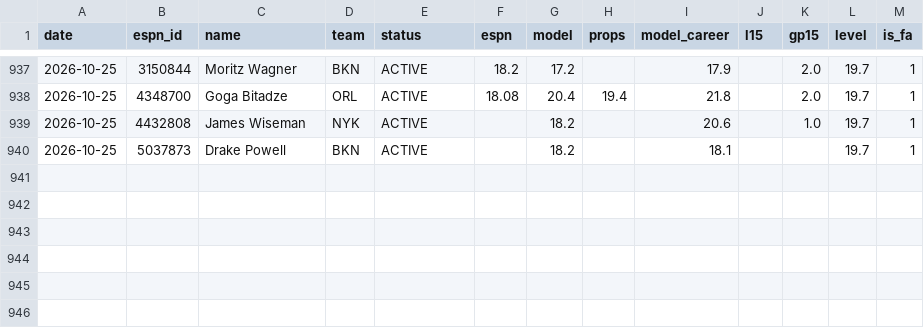
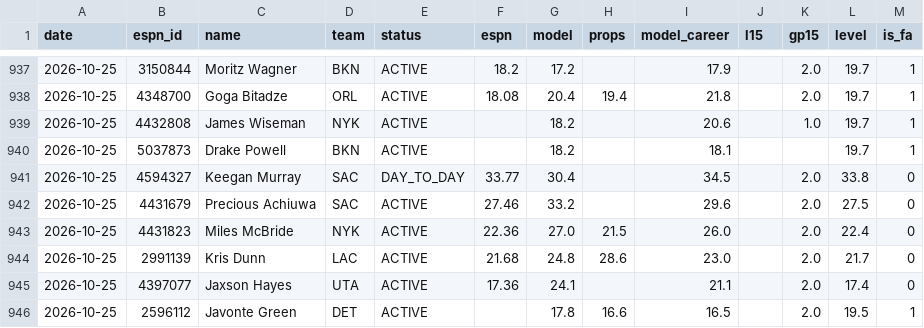
Before and after one commit to pitchafwa/delegation-hub, a CSV file: dashboard/projection_log.csv, drawn as a sheet; only a part is shown, gaps mark what is left out; the diff names each change by its address in the sheet, - before the commit and + after, or states it on an @@ line.

```diff
--- a/dashboard/projection_log.csv
+++ b/dashboard/projection_log.csv
+row 941: 2026-10-25 | 4594327 | Keegan Murray | SAC | DAY_TO_DAY | 33.77 | 30.4 |  | 34.5 |  | 2.0 | 33.8 | 0
+row 942: 2026-10-25 | 4431679 | Precious Achiuwa | SAC | ACTIVE | 27.46 | 33.2 |  | 29.6 |  | 2.0 | 27.5 | 0
+row 943: 2026-10-25 | 4431823 | Miles McBride | NYK | ACTIVE | 22.36 | 27.0 | 21.5 | 26.0 |  | 2.0 | 22.4 | 0
+row 944: 2026-10-25 | 2991139 | Kris Dunn | LAC | ACTIVE | 21.68 | 24.8 | 28.6 | 23.0 |  | 2.0 | 21.7 | 0
+row 945: 2026-10-25 | 4397077 | Jaxson Hayes | UTA | ACTIVE | 17.36 | 24.1 |  | 21.1 |  | 2.0 | 17.4 | 0
+row 946: 2026-10-25 | 2596112 | Javonte Green | DET | ACTIVE |  | 17.8 | 16.6 | 16.5 |  | 2.0 | 19.5 | 1
```
Also changed, not shown: 9 other files.
